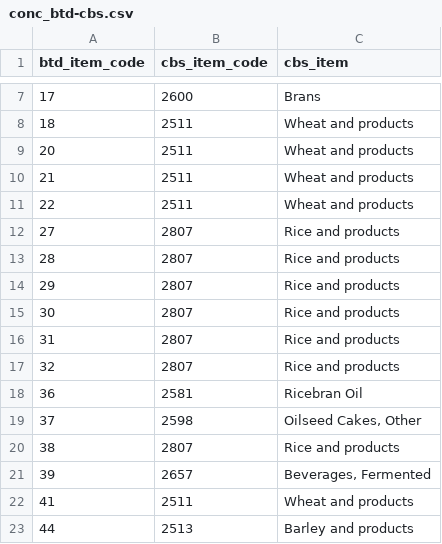
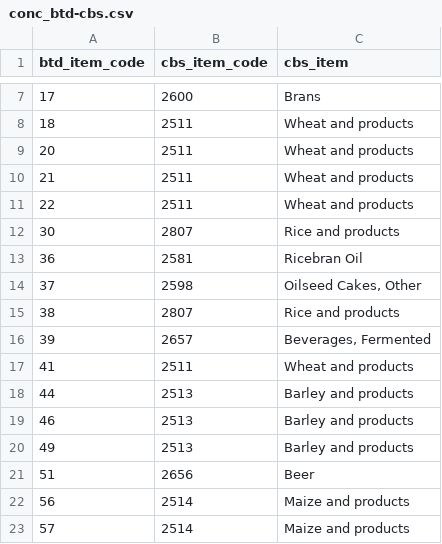
Before and after one commit to fineprint-global/fabio, a CSV file: inst/conc_btd-cbs.csv, drawn as a sheet; only a part is shown, gaps mark what is left out; the shorter side is filled out with more unchanged rows; the diff names each change by its address in the sheet, - before the commit and + after, or states it on an @@ line.

Commit message:
more tcf and conc corrections (rice, sugar)

```diff
--- a/inst/conc_btd-cbs.csv
+++ b/inst/conc_btd-cbs.csv
-row 12: 27 | 2807 | Rice and products
-row 13: 28 | 2807 | Rice and products
-row 14: 29 | 2807 | Rice and products
-row 16: 31 | 2807 | Rice and products
-row 17: 32 | 2807 | Rice and products
```
Also changed, not shown: inst/tcf_btd.csv, inst/tcf_optim.csv.
